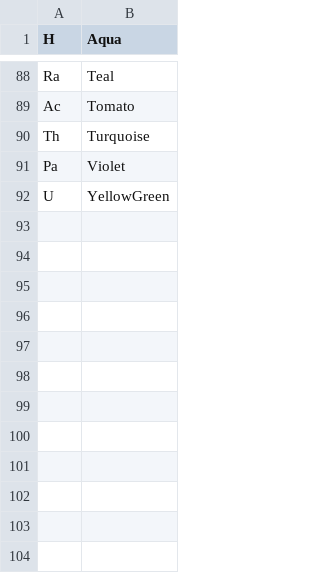
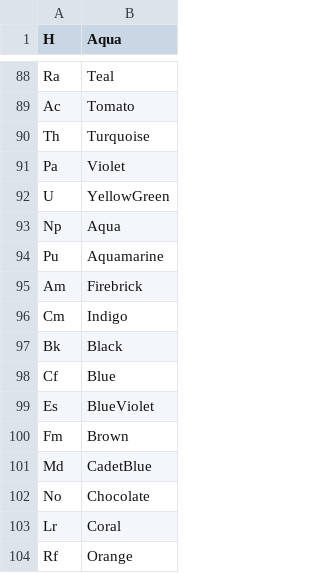
Before and after one commit to renrepo/bac, a CSV file: Projects/Periodensystem/PE/bin/Debug/colors2.csv, drawn as a sheet; only a part is shown, gaps mark what is left out; the diff names each change by its address in the sheet, - before the commit and + after, or states it on an @@ line.

```diff
--- a/Projects/Periodensystem/PE/bin/Debug/colors2.csv
+++ b/Projects/Periodensystem/PE/bin/Debug/colors2.csv
+row 93: Np | Aqua
+row 94: Pu | Aquamarine
+row 95: Am | Firebrick
+row 96: Cm | Indigo
+row 97: Bk | Black
+row 98: Cf | Blue
+row 99: Es | BlueViolet
+row 100: Fm | Brown
+row 101: Md | CadetBlue
+row 102: No | Chocolate
+row 103: Lr | Coral
+row 104: Rf | Orange
```
Also changed, not shown: Projects/Periodensystem/PE/bin/Debug/Bindungsenergien.csv, 13 other files.
